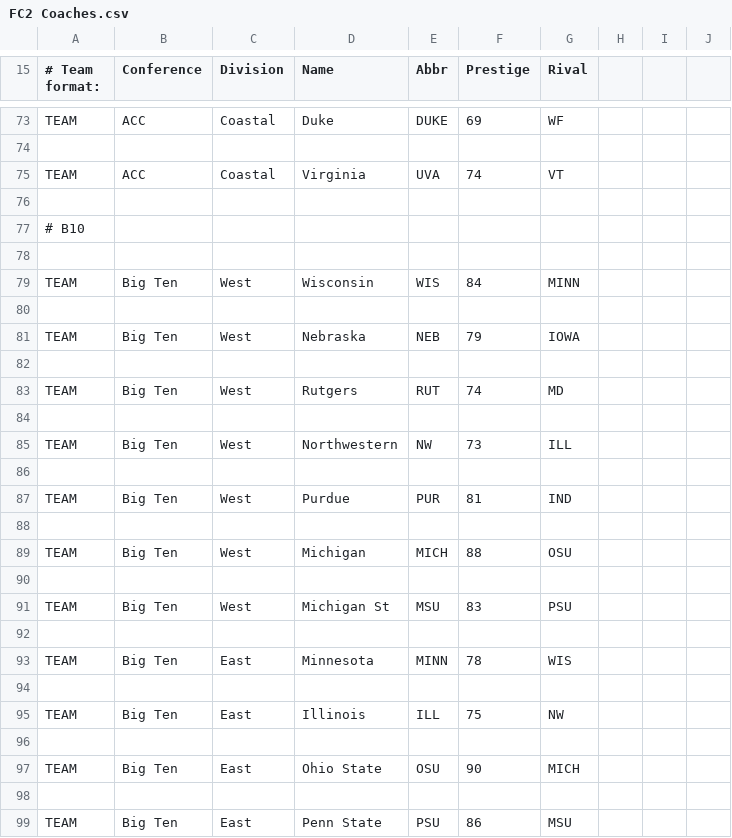
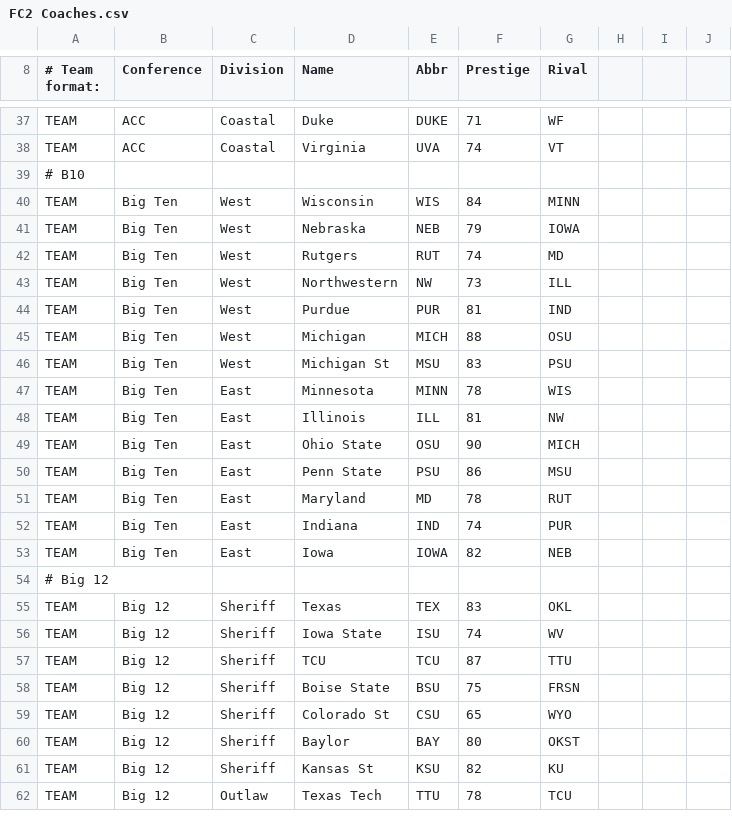
Before and after one commit to cworrix/cworx, a CSV file: FC2 Coaches.csv, drawn as a sheet; only a part is shown, gaps mark what is left out; the shorter side is filled out with more unchanged rows; removed rows and columns are numbered as before the commit, all else as after; the diff covers the shown part only; the diff names each change by its address in the sheet, - before the commit and + after, or states it on an @@ line.

Commit message:
Update FC2 Coaches.csv

```diff
--- a/FC2 Coaches.csv
+++ b/FC2 Coaches.csv
-F37 (Prestige): 69
+F37 (Prestige): 71
-row 74: (empty)
-row 76: (empty)
-row 78: (empty)
-row 80: (empty)
-row 82: (empty)
-row 84: (empty)
-row 86: (empty)
-row 88: (empty)
-row 90: (empty)
-row 92: (empty)
-row 94: (empty)
-F48 (Prestige): 75
+F48 (Prestige): 81
-row 96: (empty)
-row 98: (empty)
```
Also changed, not shown: 172 removed rows and 4 edited cells elsewhere in this file.
